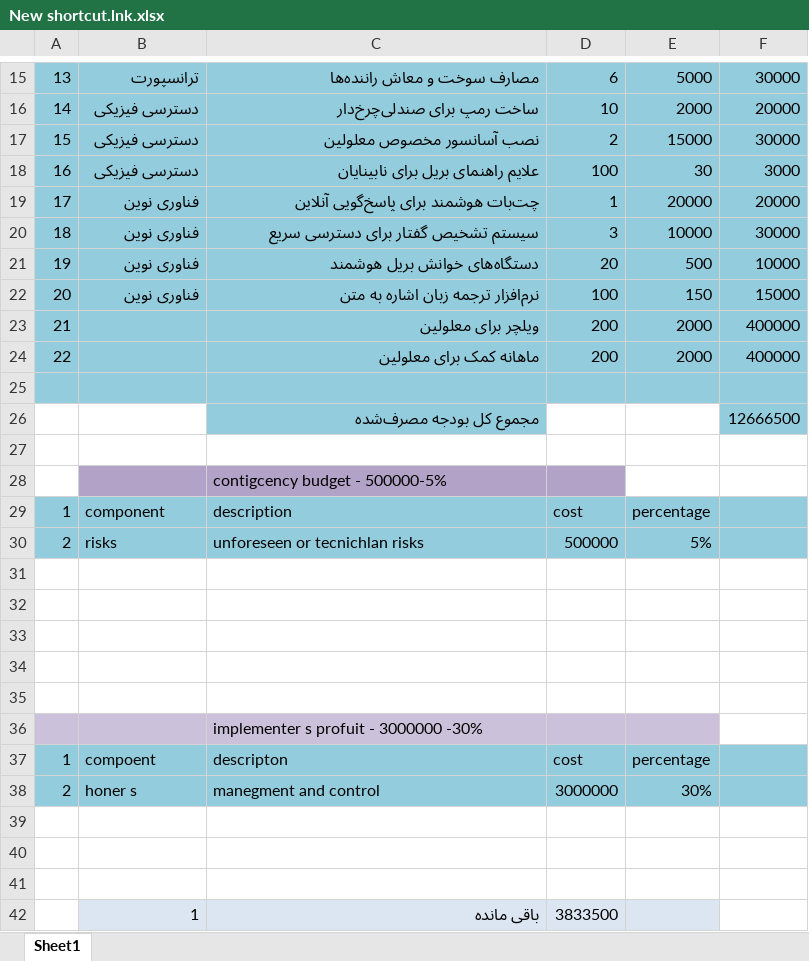
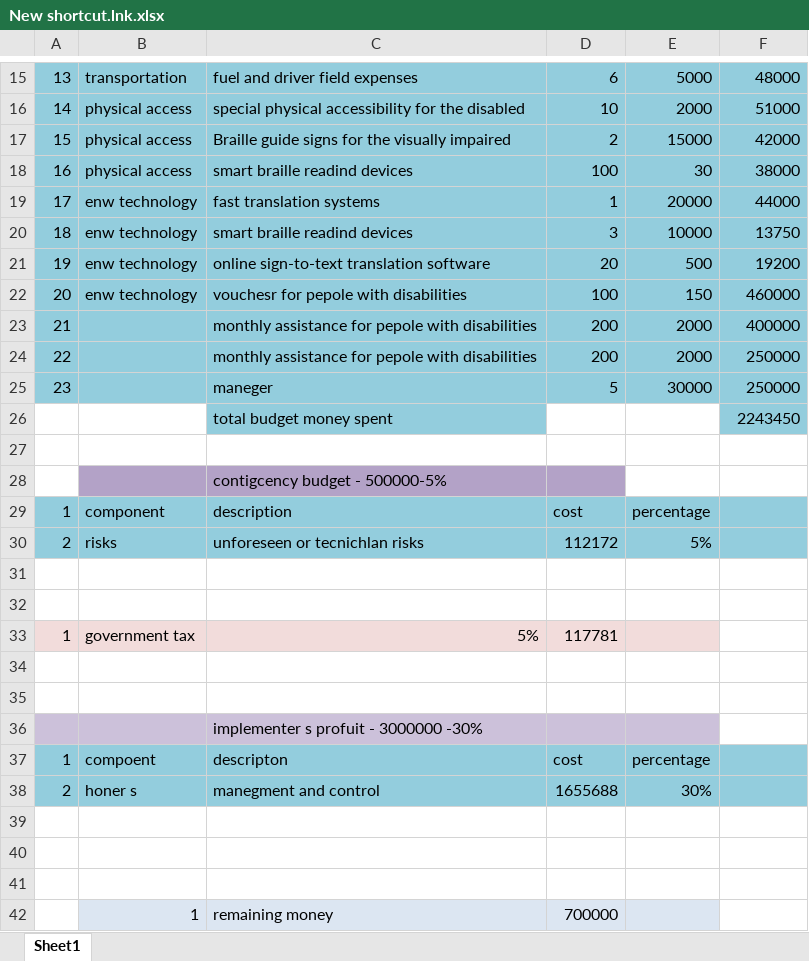
Before and after one commit to amirimusawer/my-projecy1, an Excel workbook: New shortcut.lnk.xlsx, sheet Sheet1, drawn as a sheet; only a part is shown, gaps mark what is left out; values as stored, in another font and other column widths than the file's, no borders; removed rows and columns are numbered as before the commit, all else as after; the diff covers the shown part only; the diff names each change by its address in the sheet, - before the commit and + after, or states it on an @@ line.

```diff
--- a/New shortcut.lnk.xlsx (sheet Sheet1)
+++ b/New shortcut.lnk.xlsx (sheet Sheet1)
-B15: ترانسپورت
+B15: transportation
-C15: مصارف سوخت و معاش راننده‌ها
+C15: fuel and driver field expenses
-F15: 30000
+F15: 48000
-B16:B18: دسترسی فیزیکی
+B16:B18: physical access
-C16: ساخت رمپ برای صندلی‌چرخ‌دار
+C16: special physical accessibility for the disabled
-F16: 20000
+F16: 51000
-C17: نصب آسانسور مخصوص معلولین
+C17: Braille guide signs for the visually impaired
-F17: 30000
+F17: 42000
-C18: علایم راهنمای بریل برای نابینایان
+C18: smart braille readind devices
-F18: 3000
+F18: 38000
-B19:B22: فناوری نوین
+B19:B22: enw technology
-C19: چت‌بات هوشمند برای پاسخ‌گویی آنلاین
+C19: fast translation systems
-F19: 20000
+F19: 44000
-C20: سیستم تشخیص گفتار برای دسترسی سریع
+C20: smart braille readind devices
-F20: 30000
+F20: 13750
-C21: دستگاه‌های خوانش بریل هوشمند
+C21: online sign-to-text translation software
-F21: 10000
+F21: 19200
-C22: نرم‌افزار ترجمه زبان اشاره به متن
+C22: vouchesr for pepole with disabilities
-F22: 15000
+F22: 460000
-C23: ویلچر برای معلولین
+C23: monthly assistance for pepole with disabilities
-C24: ماهانه کمک برای معلولین
+C24: monthly assistance for pepole with disabilities
-F24: 400000
+F24: 250000
-row 25: (empty)
+row 25: 23 |  | maneger | 5 | 30000 | 250000
-row 26:  |  | مجموع کل بودجه مصرف‌شده |  |  | 12666500
+row 26:  |  | total budget money spent |  |  | 2243450
-D30: 500000
+D30: 112172
-row 33: (empty)
+row 33: 1 | government tax | 5% | 117781
-A33:E33 fill: none
+A33:E33 fill: #F2DCDB
-D38: 3000000
+D38: 1655688
-row 42:  | 1 | باقی مانده | 3833500
+row 42:  | 1 | remaining money | 700000
```
Also changed, not shown: 1 added row, 1 removed row and 37 edited cells elsewhere in this sheet.
